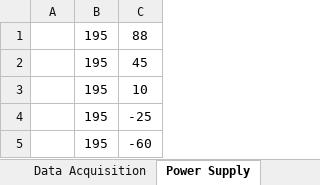
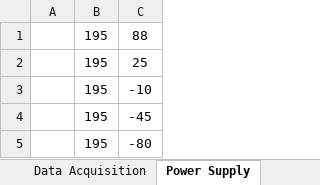
Before and after one commit to MHGonzales/Thesis, an Excel workbook: coordinates_py.xlsx, sheet Power Supply, drawn as a sheet; values as stored, in another font and other column widths than the file's, no borders; the diff names each change by its address in the sheet, - before the commit and + after, or states it on an @@ line.

Commit message:
Update coordinates_py.xlsx

```diff
--- a/coordinates_py.xlsx (sheet Power Supply)
+++ b/coordinates_py.xlsx (sheet Power Supply)
-C2: 45
+C2: 25
-C3: 10
+C3: -10
-C4: -25
+C4: -45
-C5: -60
+C5: -80
```
